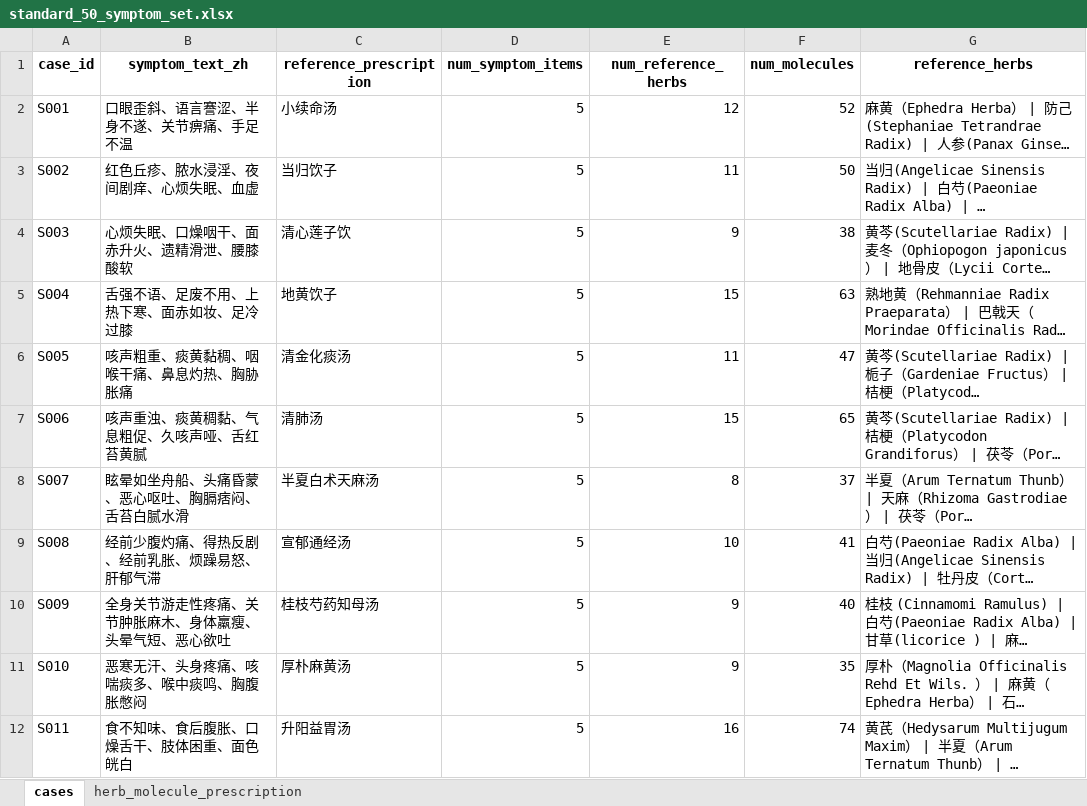
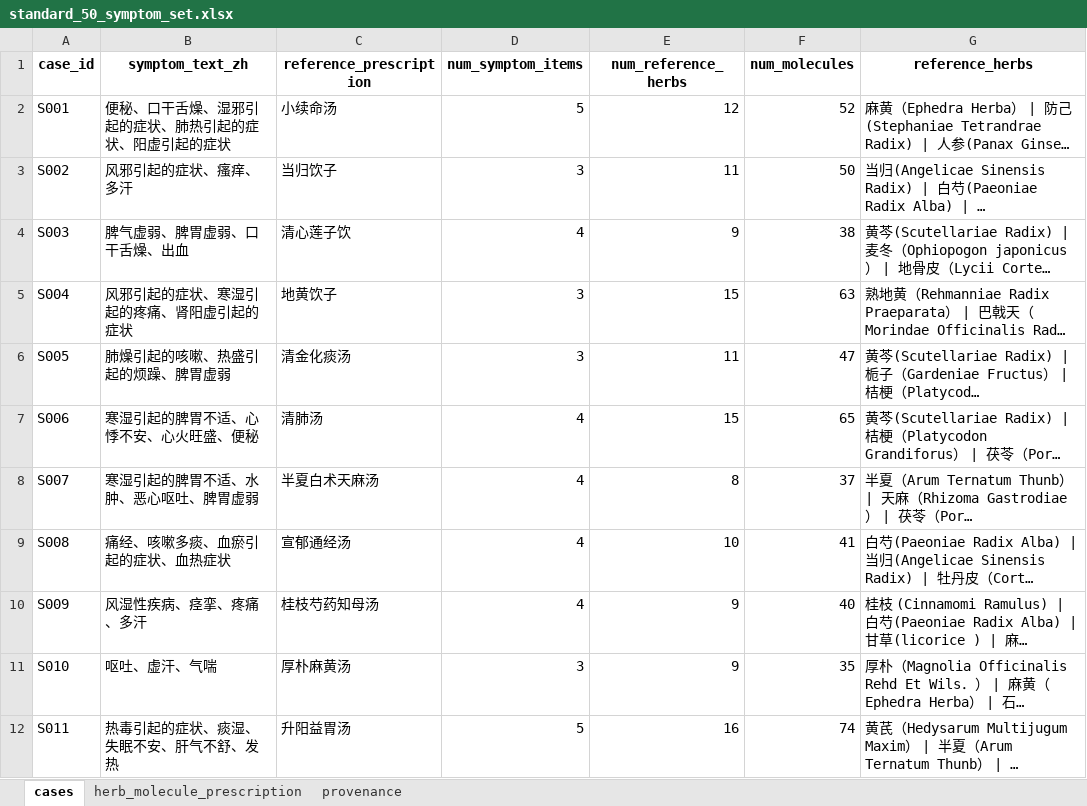
Before and after one commit to WangJun302/CoTCM-Net, an Excel workbook: CoTCM/data/standard_set_50/standard_50_symptom_set.xlsx, sheet cases, drawn as a sheet; only a part is shown; long unchanged cells end in …; values as stored, in another font and other column widths than the file's, no borders; the diff covers the shown part only; the diff names each change by its address in the sheet, - before the commit and + after, or states it on an @@ line.

```diff
--- a/CoTCM/data/standard_set_50/standard_50_symptom_set.xlsx (sheet cases)
+++ b/CoTCM/data/standard_set_50/standard_50_symptom_set.xlsx (sheet cases)
+sheet tab: provenance
-B2 (symptom_text_zh): 口眼歪斜、语言謇涩、半身不遂、关节痹痛、手足不温
+B2 (symptom_text_zh): 便秘、口干舌燥、湿邪引起的症状、肺热引起的症状、阳虚引起的症状
-B3 (symptom_text_zh): 红色丘疹、脓水浸淫、夜间剧痒、心烦失眠、血虚
+B3 (symptom_text_zh): 风邪引起的症状、瘙痒、多汗
-D3 (num_symptom_items): 5
+D3 (num_symptom_items): 3
-B4 (symptom_text_zh): 心烦失眠、口燥咽干、面赤升火、遗精滑泄、腰膝酸软
+B4 (symptom_text_zh): 脾气虚弱、脾胃虚弱、口干舌燥、出血
-D4 (num_symptom_items): 5
+D4 (num_symptom_items): 4
-B5 (symptom_text_zh): 舌强不语、足废不用、上热下寒、面赤如妆、足冷过膝
+B5 (symptom_text_zh): 风邪引起的症状、寒湿引起的疼痛、肾阳虚引起的症状
-D5:D6 (num_symptom_items): 5
+D5:D6 (num_symptom_items): 3
-B6 (symptom_text_zh): 咳声粗重、痰黄黏稠、咽喉干痛、鼻息灼热、胸胁胀痛
+B6 (symptom_text_zh): 肺燥引起的咳嗽、热盛引起的烦躁、脾胃虚弱
-B7 (symptom_text_zh): 咳声重浊、痰黄稠黏、气息粗促、久咳声哑、舌红苔黄腻
+B7 (symptom_text_zh): 寒湿引起的脾胃不适、心悸不安、心火旺盛、便秘
-D7:D10 (num_symptom_items): 5
+D7:D10 (num_symptom_items): 4
-B8 (symptom_text_zh): 眩晕如坐舟船、头痛昏蒙、恶心呕吐、胸膈痞闷、舌苔白腻水滑
+B8 (symptom_text_zh): 寒湿引起的脾胃不适、水肿、恶心呕吐、脾胃虚弱
-B9 (symptom_text_zh): 经前少腹灼痛、得热反剧、经前乳胀、烦躁易怒、肝郁气滞
+B9 (symptom_text_zh): 痛经、咳嗽多痰、血瘀引起的症状、血热症状
-B10 (symptom_text_zh): 全身关节游走性疼痛、关节肿胀麻木、身体羸瘦、头晕气短、恶心欲吐
+B10 (symptom_text_zh): 风湿性疾病、痉挛、疼痛、多汗
-B11 (symptom_text_zh): 恶寒无汗、头身疼痛、咳喘痰多、喉中痰鸣、胸腹胀憋闷
+B11 (symptom_text_zh): 呕吐、虚汗、气喘
-D11 (num_symptom_items): 5
+D11 (num_symptom_items): 3
-B12 (symptom_text_zh): 食不知味、食后腹胀、口燥舌干、肢体困重、面色㿠白
+B12 (symptom_text_zh): 热毒引起的症状、痰湿、失眠不安、肝气不舒、发热
```
Also changed, not shown: 68 edited cells elsewhere in this sheet, sheet herb_molecule_prescription, 12 other files.
